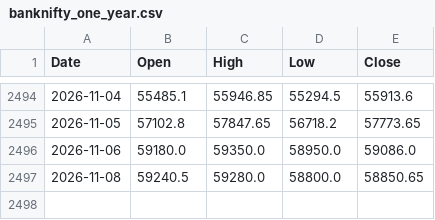
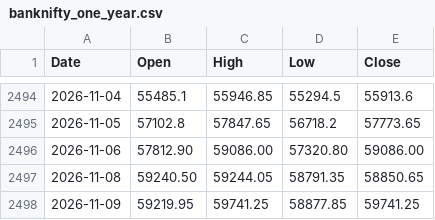
Before and after one commit to pankagsaini/volatility-lab, a CSV file: Volatility Lab/data/banknifty_one_year.csv, drawn as a sheet; only a part is shown, gaps mark what is left out.

```diff
--- a/Volatility Lab/data/banknifty_one_year.csv
+++ b/Volatility Lab/data/banknifty_one_year.csv
@@ -2495,3 +2495,4 @@ Date,Open,High,Low,Close
 2026-11-05,57102.8,57847.65,56718.2,57773.65
-2026-11-06,59180.0,59350.0,58950.0,59086.0
-2026-11-08,59240.5,59280.0,58800.0,58850.65
+2026-11-06,57812.90,59086.00,57320.80,59086.00
+2026-11-08,59240.50,59244.05,58791.35,58850.65
+2026-11-09,59219.95,59741.25,58877.85,59741.25
```
Also changed, not shown: Volatility Lab/data/nifty_daily.csv, Volatility Lab/data/nifty_one_year.csv, 17 other files.
